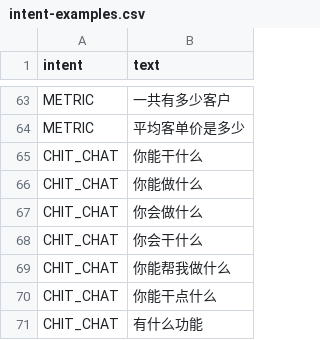
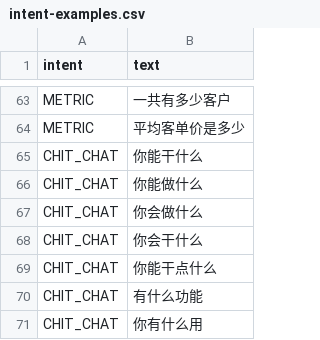
Before and after one commit to LetMeSleep8h/BovinBI, a CSV file: src/main/resources/rag1/intent-examples.csv, drawn as a sheet; only a part is shown, gaps mark what is left out; the shorter side is filled out with more unchanged rows.

```diff
--- a/src/main/resources/rag1/intent-examples.csv
+++ b/src/main/resources/rag1/intent-examples.csv
@@ -68,3 +68,2 @@ CHIT_CHAT,你会做什么
 CHIT_CHAT,你会干什么
-CHIT_CHAT,你能帮我做什么
 CHIT_CHAT,你能干点什么
```
Also changed, not shown: 8 other files.
